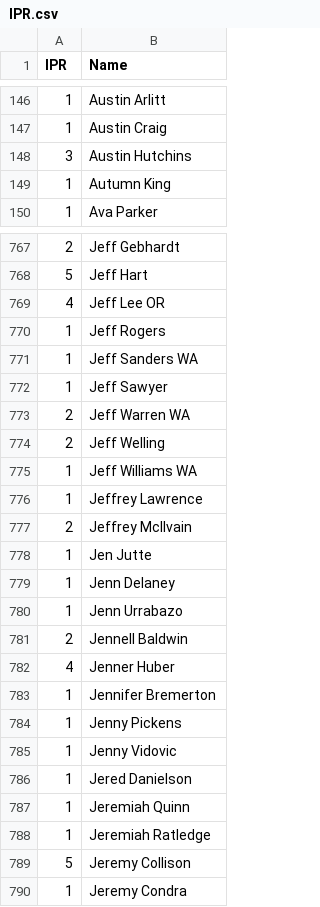
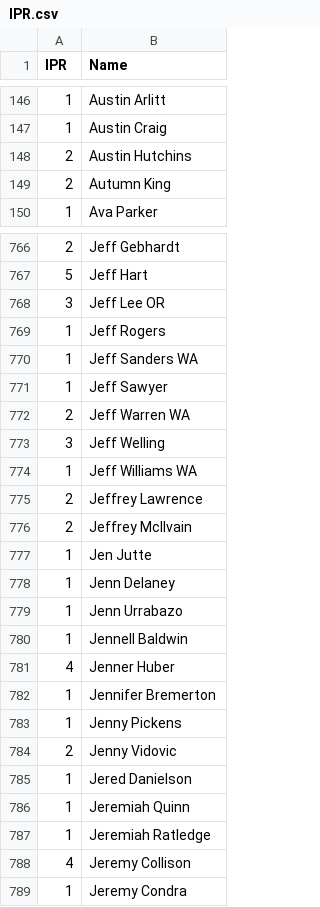
Before and after one commit to Kellan14/kellanator, a CSV file: mnp-data-archive/IPR.csv, drawn as a sheet; only a part is shown, gaps mark what is left out; the diff covers the shown part only.

```diff
--- a/mnp-data-archive/IPR.csv
+++ b/mnp-data-archive/IPR.csv
@@ -147,4 +147,4 @@ IPR,Name
 1,Austin Craig
-3,Austin Hutchins
-1,Autumn King
+2,Austin Hutchins
+2,Autumn King
 1,Ava Parker
@@ -768,3 +767,3 @@ IPR,Name
 5,Jeff Hart
-4,Jeff Lee OR
+3,Jeff Lee OR
 1,Jeff Rogers
@@ -773,5 +772,5 @@ IPR,Name
 2,Jeff Warren WA
-2,Jeff Welling
+3,Jeff Welling
 1,Jeff Williams WA
-1,Jeffrey Lawrence
+2,Jeffrey Lawrence
 2,Jeffrey McIlvain
@@ -780,3 +779,3 @@ IPR,Name
 1,Jenn Urrabazo
-2,Jennell Baldwin
+1,Jennell Baldwin
 4,Jenner Huber
@@ -784,3 +783,3 @@ IPR,Name
 1,Jenny Pickens
-1,Jenny Vidovic
+2,Jenny Vidovic
 1,Jered Danielson
@@ -788,3 +787,3 @@ IPR,Name
 1,Jeremiah Ratledge
-5,Jeremy Collison
+4,Jeremy Collison
 1,Jeremy Condra
```
Also changed, not shown: 1 removed row and 133 edited cells elsewhere in this file, mnp-data-archive/season-23/matches.csv, mnp-data-archive/season-23/rosters.csv, 5 other files.
